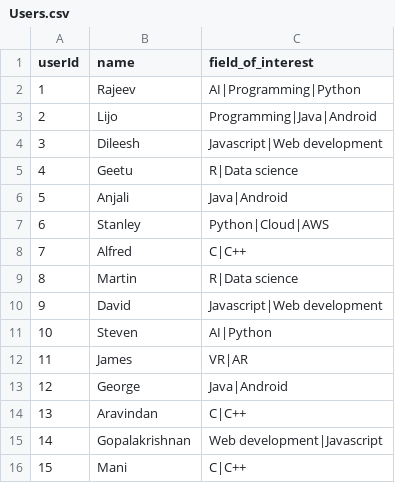
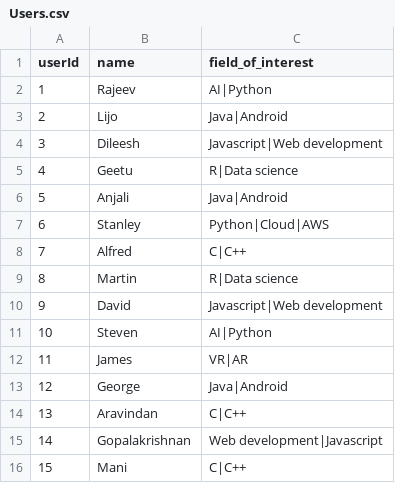
Before and after one commit to reenubijuthomas/Online-Course-Recommendation-System, a CSV file: Dataset/Users.csv, drawn as a sheet.

Commit message:
remove programming from topics

```diff
--- a/Dataset/Users.csv
+++ b/Dataset/Users.csv
@@ -1,4 +1,4 @@
 userId,name,field_of_interest
-1,Rajeev,AI|Programming|Python
-2,Lijo,Programming|Java|Android
+1,Rajeev,AI|Python
+2,Lijo,Java|Android
 3,Dileesh,Javascript|Web development
```
